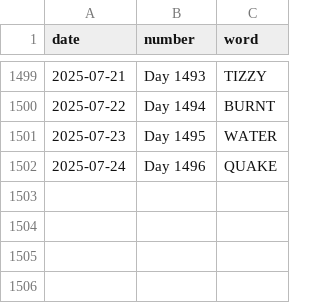
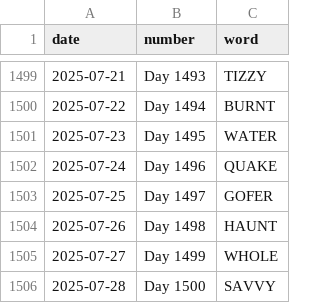
Before and after one commit to JacobLeeBrown/HackerRanks_Python, a CSV file: forfun/wordle/used_words.csv, drawn as a sheet; only a part is shown, gaps mark what is left out.

Commit message:
Another day, another Wordle

```diff
--- a/forfun/wordle/used_words.csv
+++ b/forfun/wordle/used_words.csv
@@ -1502 +1502,5 @@ date,number,word
 2025-07-24,Day 1496,QUAKE
+2025-07-25,Day 1497,GOFER
+2025-07-26,Day 1498,HAUNT
+2025-07-27,Day 1499,WHOLE
+2025-07-28,Day 1500,SAVVY
```
Also changed, not shown: 2 other files.
